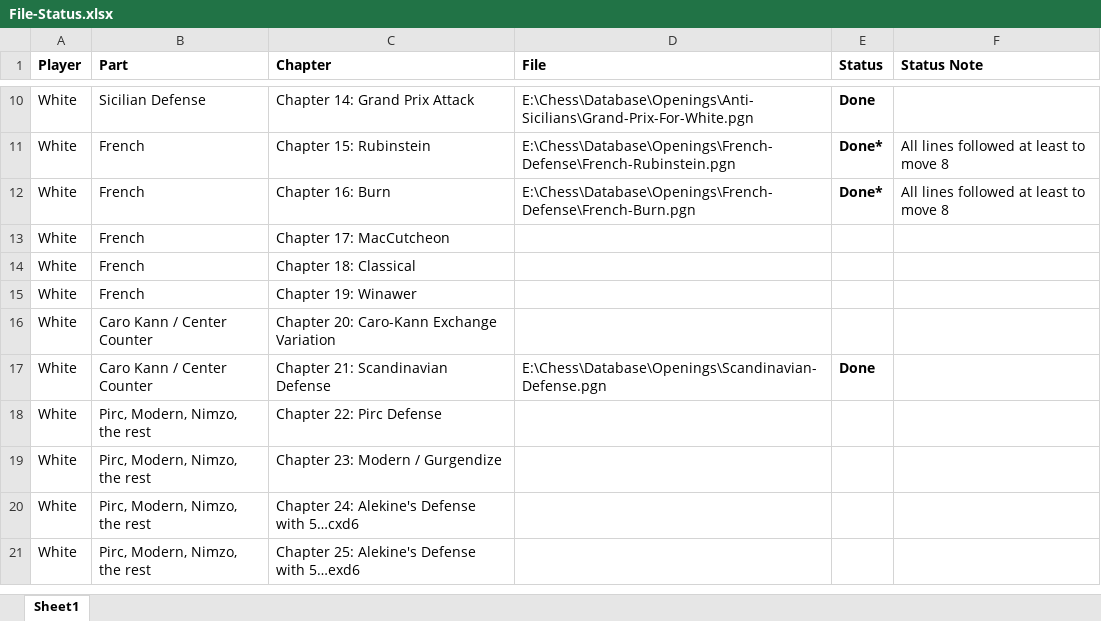
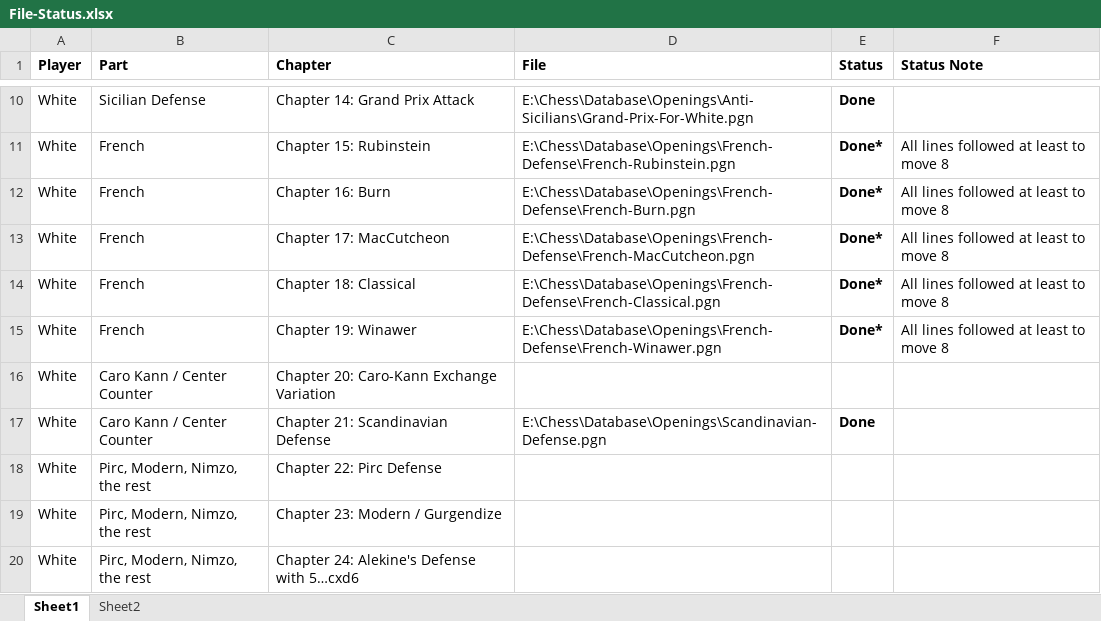
Before and after one commit to KarlWenzel/chess, an Excel workbook: Database/Openings/File-Status.xlsx, sheet Sheet1, drawn as a sheet; only a part is shown, gaps mark what is left out; the shorter side is filled out with more unchanged rows; values as stored, in another font and other column widths than the file's, no borders; the diff names each change by its address in the sheet, - before the commit and + after, or states it on an @@ line.

Commit message:
finished French first 8 moves

```diff
--- a/Database/Openings/File-Status.xlsx (sheet Sheet1)
+++ b/Database/Openings/File-Status.xlsx (sheet Sheet1)
+sheet tab: Sheet2
-D13 (File): (empty)
+D13 (File): E:\Chess\Database\Openings\French-Defense\French-MacCutcheon.pgn
-E13:E15 (Status): (empty)
+E13:E15 (Status): Done*
-F13:F15 (Status Note): (empty)
+F13:F15 (Status Note): All lines followed at least to move 8
-D14 (File): (empty)
+D14 (File): E:\Chess\Database\Openings\French-Defense\French-Classical.pgn
-D15 (File): (empty)
+D15 (File): E:\Chess\Database\Openings\French-Defense\French-Winawer.pgn
```
Also changed, not shown: 3 other files.
